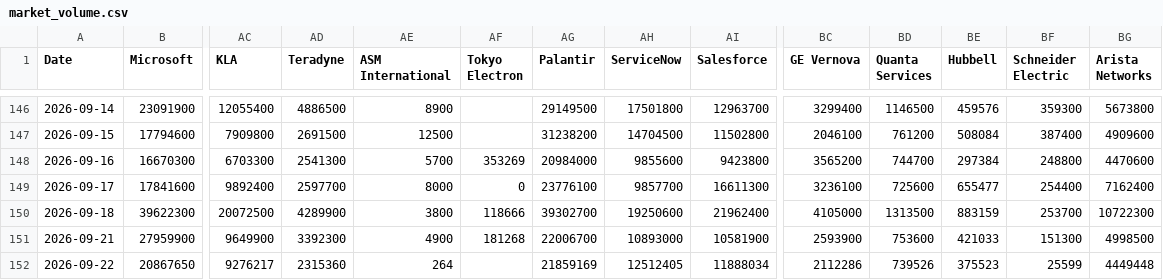
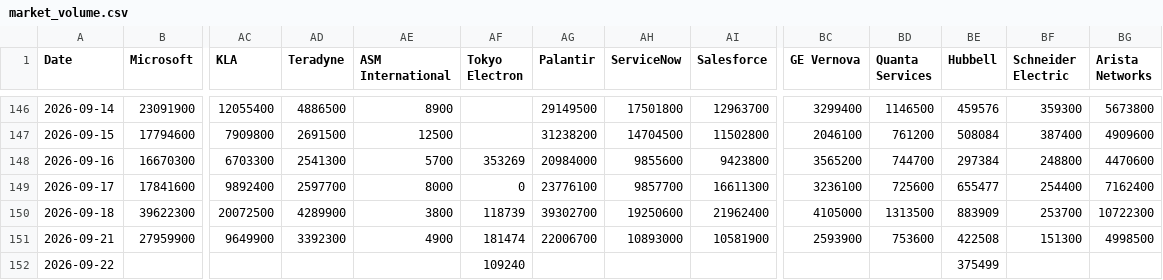
Before and after one commit to lemonca11/ai_invest_agent, a CSV file: data/market_volume.csv, drawn as a sheet; only a part is shown, gaps mark what is left out; removed rows and columns are numbered as before the commit, all else as after; rows hold the shown columns only; the diff names each change by its address in the sheet, - before the commit and + after, or states it on an @@ line.

```diff
--- a/data/market_volume.csv
+++ b/data/market_volume.csv
-AF150 (Tokyo Electron): 118666
+AF150 (Tokyo Electron): 118739
-BE150 (Hubbell): 883159
+BE150 (Hubbell): 883909
-AF151 (Tokyo Electron): 181268
+AF151 (Tokyo Electron): 181474
-BE151 (Hubbell): 421033
+BE151 (Hubbell): 422508
-row 152: 2026-09-22 | 20867650 | 9276217 | 2315360 | 264 |  | 21859169 | 12512405 | 11888034 | 2112286 | 739526 | 375523 | 25599 | 4449448
+row 152: 2026-09-22 |  |  |  |  | 109240 |  |  |  |  |  | 375499
```
Also changed, not shown: data/market_close.csv, data/market_signals.csv, 30 other files.
